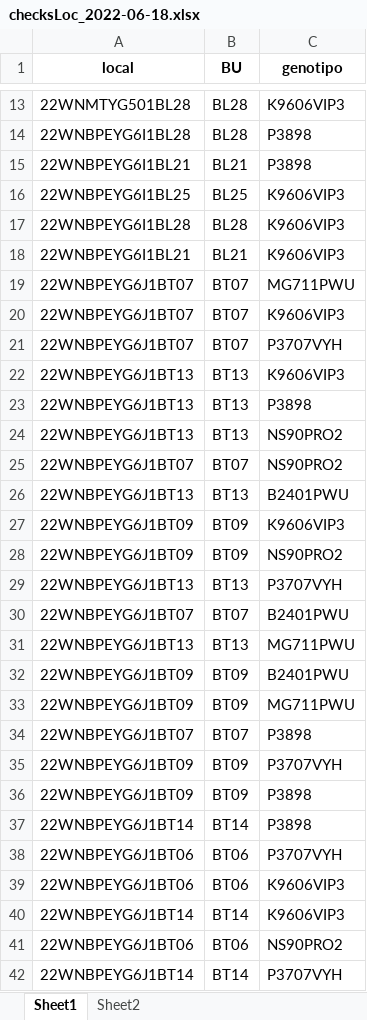
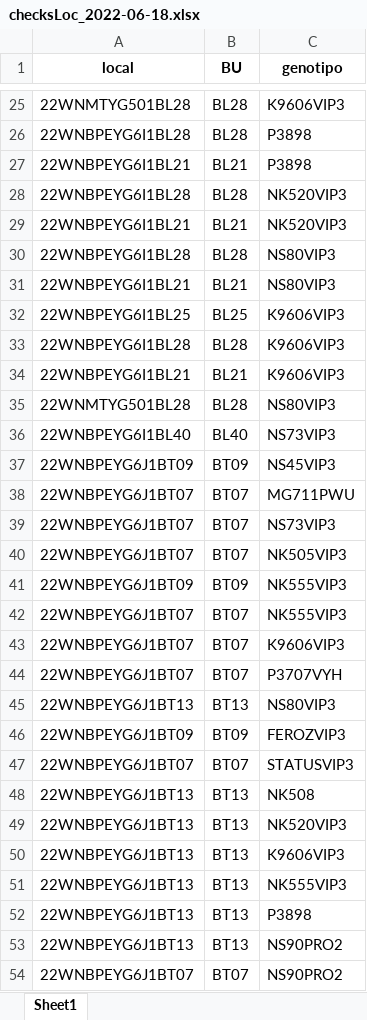
Before and after one commit to chris263/reporteSemanal, an Excel workbook: output/checksLoc_2022-06-18.xlsx, sheet Sheet1, drawn as a sheet; only a part is shown, gaps mark what is left out; the shorter side is filled out with more unchanged rows; values as stored, in another font and other column widths than the file's, no borders; the diff covers the shown part only; the diff names each change by its address in the sheet, - before the commit and + after, or states it on an @@ line.

```diff
--- a/output/checksLoc_2022-06-18.xlsx (sheet Sheet1)
+++ b/output/checksLoc_2022-06-18.xlsx (sheet Sheet1)
-sheet tab: Sheet2
+row 28: 22WNBPEYG6I1BL28 | BL28 | NK520VIP3
+row 29: 22WNBPEYG6I1BL21 | BL21 | NK520VIP3
+row 30: 22WNBPEYG6I1BL28 | BL28 | NS80VIP3
+row 31: 22WNBPEYG6I1BL21 | BL21 | NS80VIP3
+row 35: 22WNMTYG501BL28 | BL28 | NS80VIP3
+row 36: 22WNBPEYG6I1BL40 | BL40 | NS73VIP3
+row 37: 22WNBPEYG6J1BT09 | BT09 | NS45VIP3
+row 39: 22WNBPEYG6J1BT07 | BT07 | NS73VIP3
+row 40: 22WNBPEYG6J1BT07 | BT07 | NK505VIP3
+row 41: 22WNBPEYG6J1BT09 | BT09 | NK555VIP3
+row 42: 22WNBPEYG6J1BT07 | BT07 | NK555VIP3
+row 45: 22WNBPEYG6J1BT13 | BT13 | NS80VIP3
+row 46: 22WNBPEYG6J1BT09 | BT09 | FEROZVIP3
+row 47: 22WNBPEYG6J1BT07 | BT07 | STATUSVIP3
+row 48: 22WNBPEYG6J1BT13 | BT13 | NK508
+row 49: 22WNBPEYG6J1BT13 | BT13 | NK520VIP3
+row 51: 22WNBPEYG6J1BT13 | BT13 | NK555VIP3
```
Also changed, not shown: 373 added rows elsewhere in this sheet, 1 other file.
